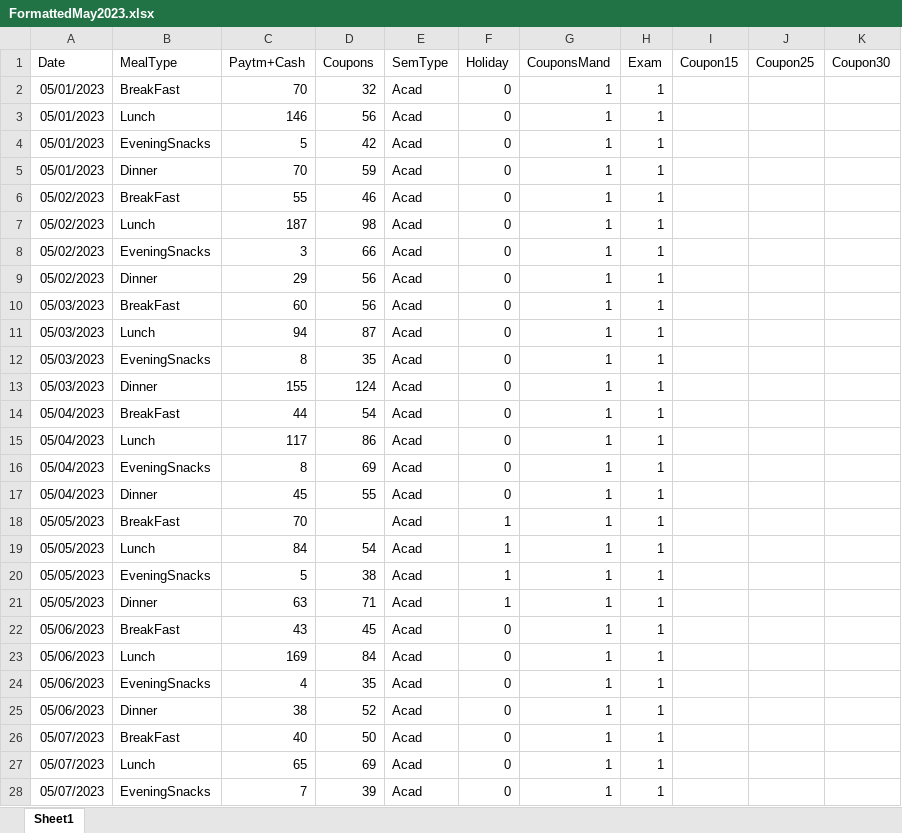
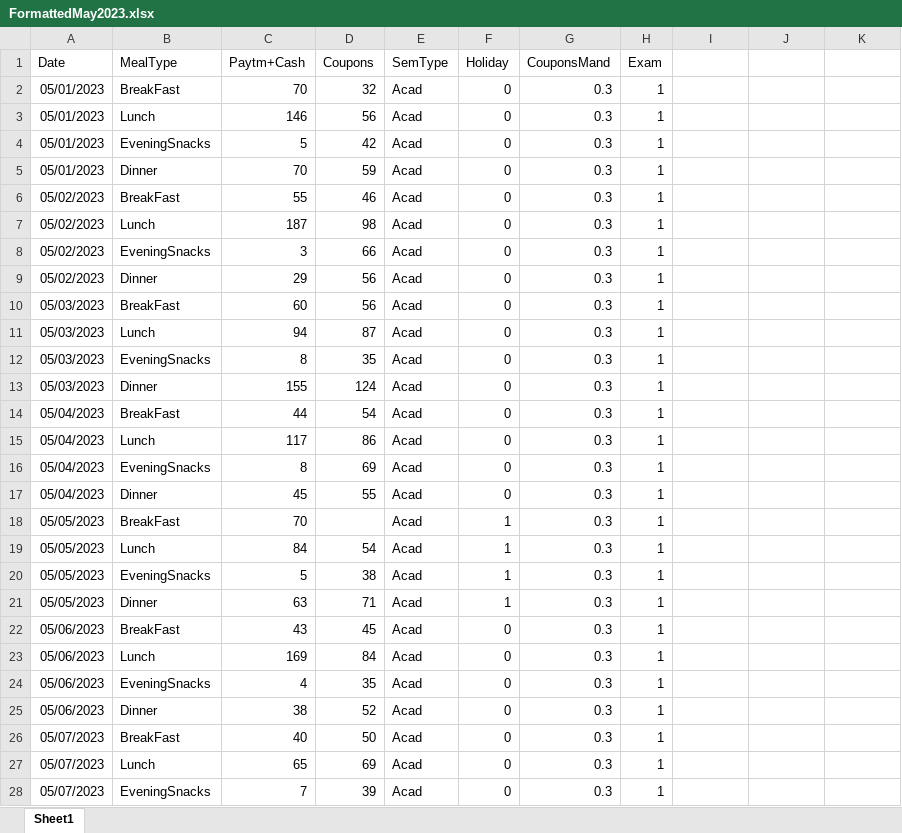
Before and after one commit to NalishJain/Optimizing-Campus-Dining, an Excel workbook: data/excel_files/FormattedMay2023.xlsx, sheet Sheet1, drawn as a sheet; only a part is shown; values as stored, in another font and other column widths than the file's, no borders; charts and pictures not drawn; the diff covers the shown part only; the diff names each change by its address in the sheet, - before the commit and + after, or states it on an @@ line.

```diff
--- a/data/excel_files/FormattedMay2023.xlsx (sheet Sheet1)
+++ b/data/excel_files/FormattedMay2023.xlsx (sheet Sheet1)
-I1: Coupon15
+I1: (empty)
-J1: Coupon25
+J1: (empty)
-K1: Coupon30
+K1: (empty)
-G2:G28 (CouponsMand): 1
+G2:G28 (CouponsMand): 0.3
```
Also changed, not shown: 96 edited cells elsewhere in this sheet, formulas that keep their value, charts or pictures, data/excel_files/FormattedJul2023.xlsx, data/excel_files/FormattedJun2023.xlsx, 6 other files.
